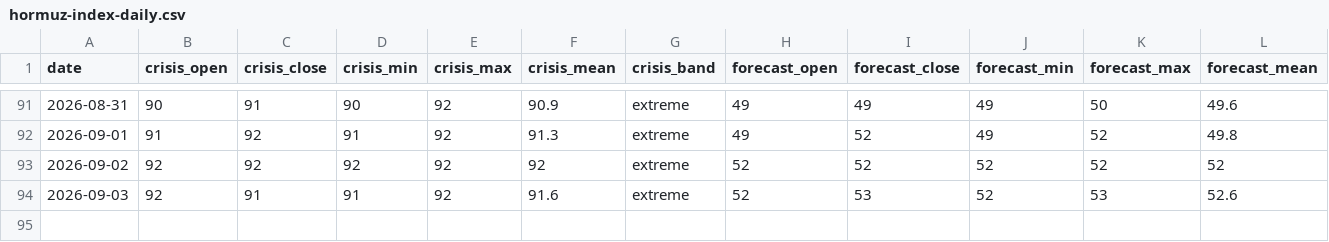
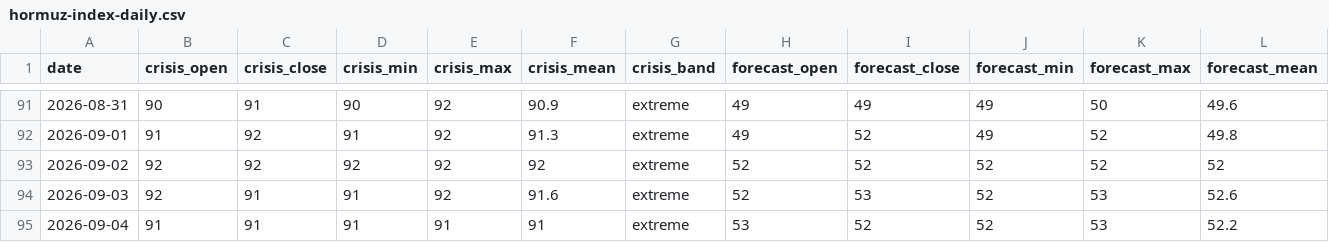
Before and after one commit to jasonhjohnson/strait-of-hormuz-data, a CSV file: data/hormuz-index-daily.csv, drawn as a sheet; only a part is shown, gaps mark what is left out; rows hold the shown columns only; the diff names each change by its address in the sheet, - before the commit and + after, or states it on an @@ line.

```diff
--- a/data/hormuz-index-daily.csv
+++ b/data/hormuz-index-daily.csv
+row 95: 2026-09-04 | 91 | 91 | 91 | 91 | 91 | extreme | 53 | 52 | 52 | 53 | 52.2
```
Also changed, not shown: data/events.csv, data/hormuz-index.csv, 5 other files.
